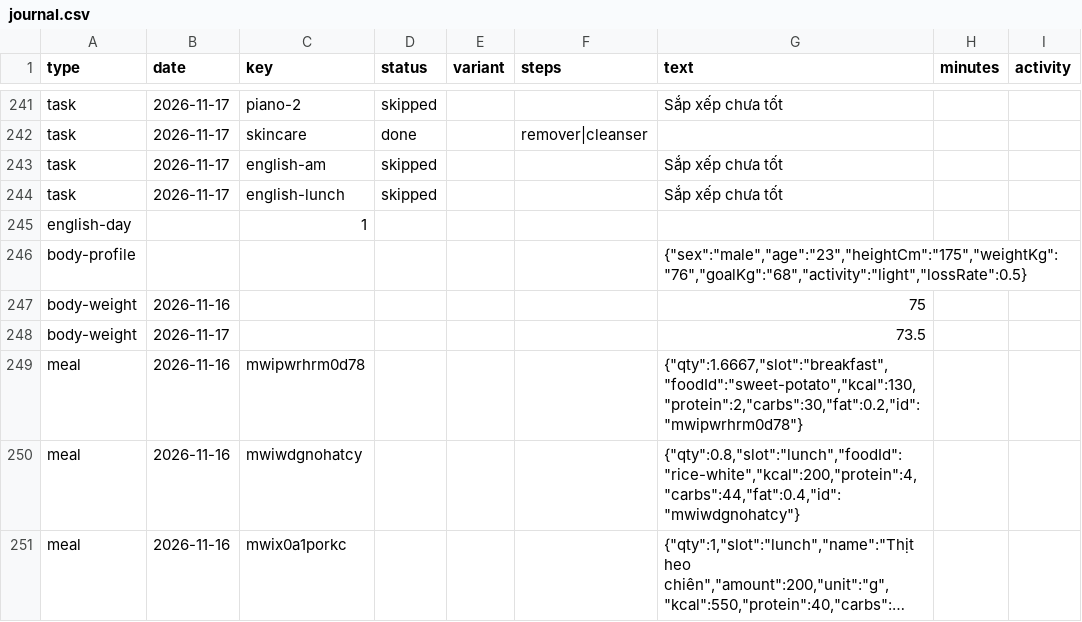
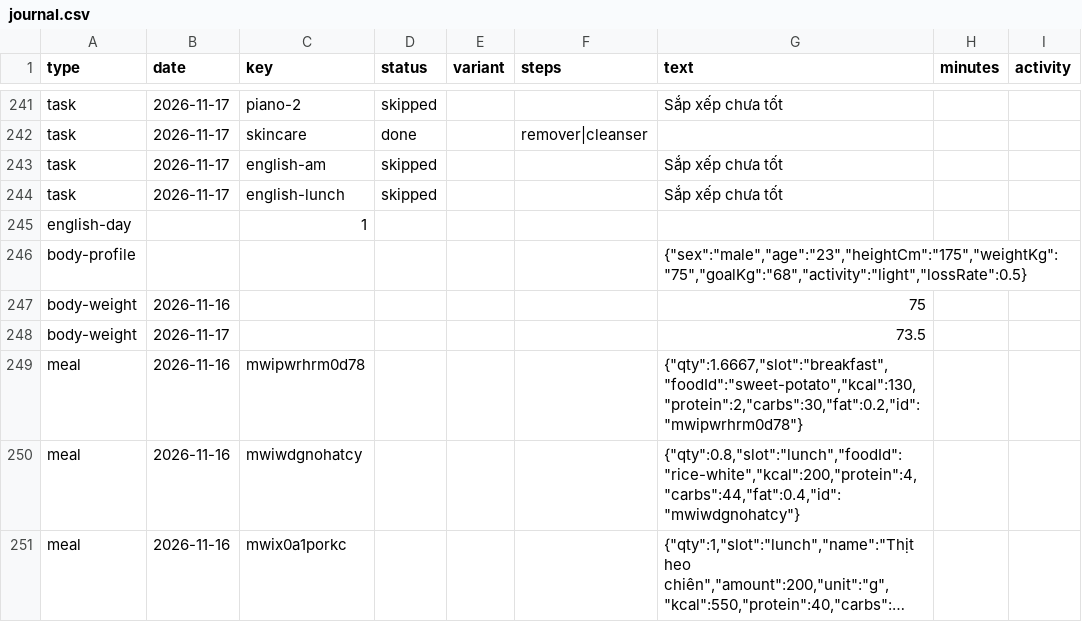
Before and after one commit to kennytruong06/client-ui-my-profile-react-web-project, a CSV file: src/data/journal/journal.csv, drawn as a sheet; only a part is shown, gaps mark what is left out; long unchanged cells end in ….

```diff
--- a/src/data/journal/journal.csv
+++ b/src/data/journal/journal.csv
@@ -245,3 +245,3 @@ task,2026-11-17,english-lunch,skipped,,,Sắp xếp chưa tốt,,
 english-day,,1,,,,,,
-body-profile,,,,,,"{""sex"":""male"",""age"":""23"",""heightCm"":""175"",""weightKg"":""76"",""goalKg"":""68"",""activity"":""light"",""lossRate"":0.5}",,
+body-profile,,,,,,"{""sex"":""male"",""age"":""23"",""heightCm"":""175"",""weightKg"":""75"",""goalKg"":""68"",""activity"":""light"",""lossRate"":0.5}",,
 body-weight,2026-11-16,,,,,75,,
```
